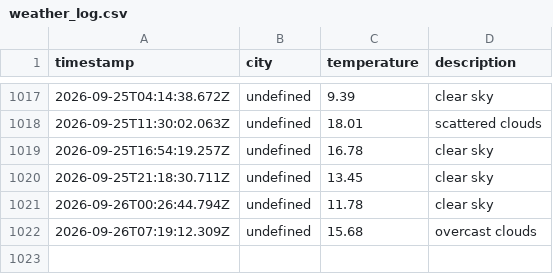
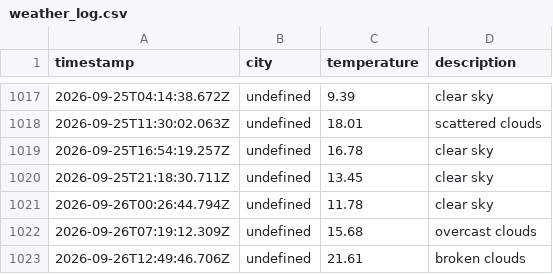
Before and after one commit to zebasaran3/Weather-app, a CSV file: data/weather_log.csv, drawn as a sheet; only a part is shown, gaps mark what is left out.

```diff
--- a/data/weather_log.csv
+++ b/data/weather_log.csv
@@ -1022 +1022,2 @@ timestamp,city,temperature,description
 2026-09-26T07:19:12.309Z,undefined,15.68,overcast clouds
+2026-09-26T12:49:46.706Z,undefined,21.61,broken clouds
```
Also changed, not shown: 1 other file.
